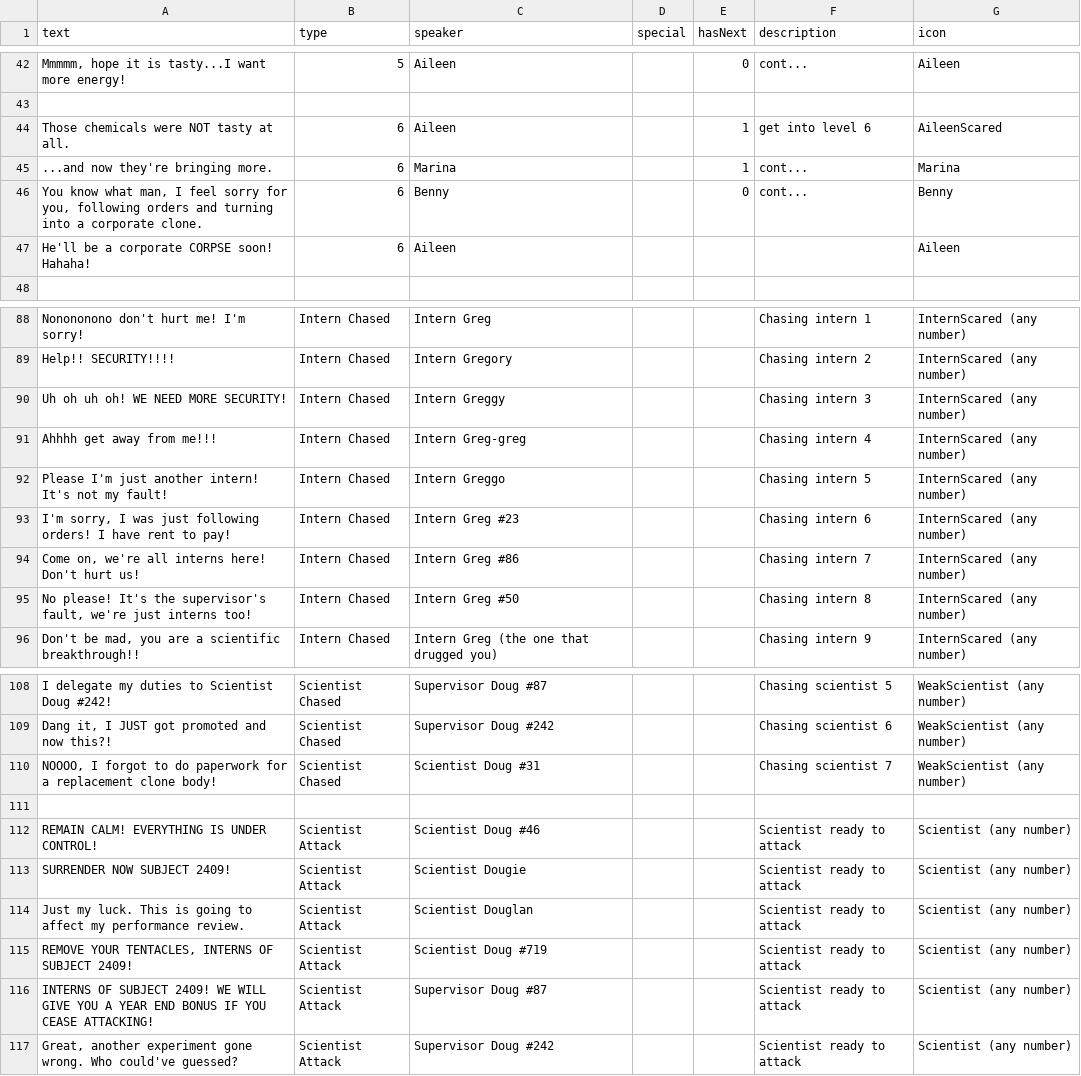
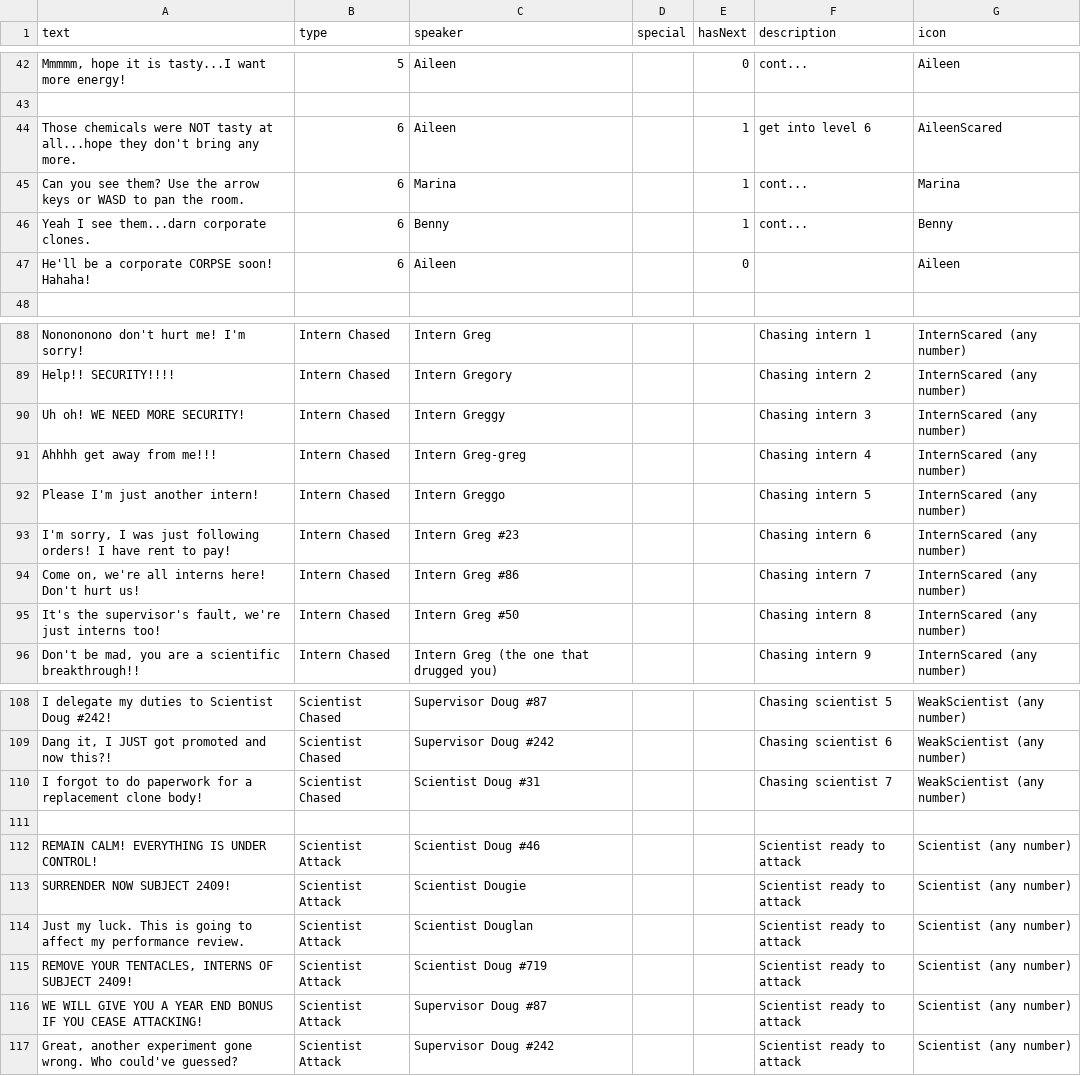
Before and after one commit to shshwdr/MysterySpore, a CSV file: Assets/Resources/csv/dialogues.csv, drawn as a sheet; only a part is shown, gaps mark what is left out; the diff names each change by its address in the sheet, - before the commit and + after, or states it on an @@ line.

```diff
--- a/Assets/Resources/csv/dialogues.csv
+++ b/Assets/Resources/csv/dialogues.csv
-A44 (text): …tasty at all.
+A44 (text): …tasty at all...hope they don't bring any more.
-A45 (text): ...and now they're bringing more.
+A45 (text): Can you see them? Use the arrow keys or WASD to pan the room.
-A46 (text): You know what man, I feel sorry for you, following orders and turning into a corporate clone.
+A46 (text): Yeah I see them...darn corporate clones.
-E46 (hasNext): 0
+E46 (hasNext): 1
-E47 (hasNext): (empty)
+E47 (hasNext): 0
-A90 (text): Uh oh uh oh! WE NEED MORE SECURITY!
+A90 (text): Uh oh! WE NEED MORE SECURITY!
-A92 (text): Please I'm just another intern! It's not my fault!
+A92 (text): Please I'm just another intern!
-A95 (text): No please! It's the…
+A95 (text): It's the…
-A110 (text): NOOOO, I forgot…
+A110 (text): I forgot…
-A116 (text): INTERNS OF SUBJECT 2409! WE WILL…
+A116 (text): WE WILL…
```
Also changed, not shown: 10 other files.
